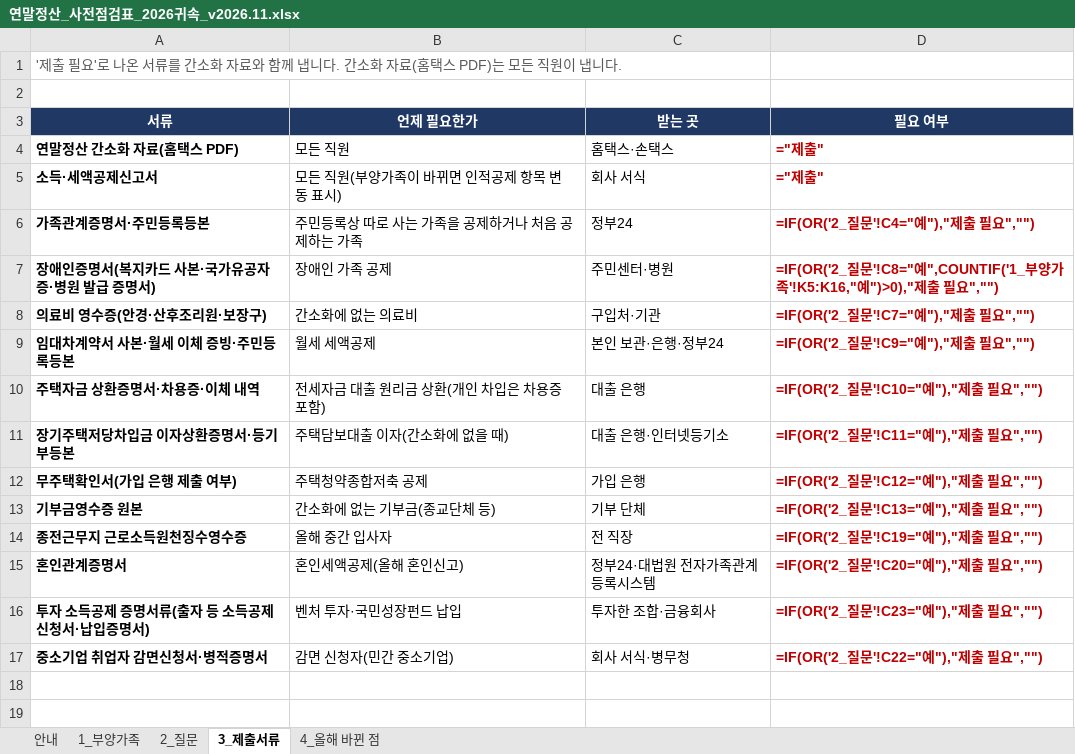
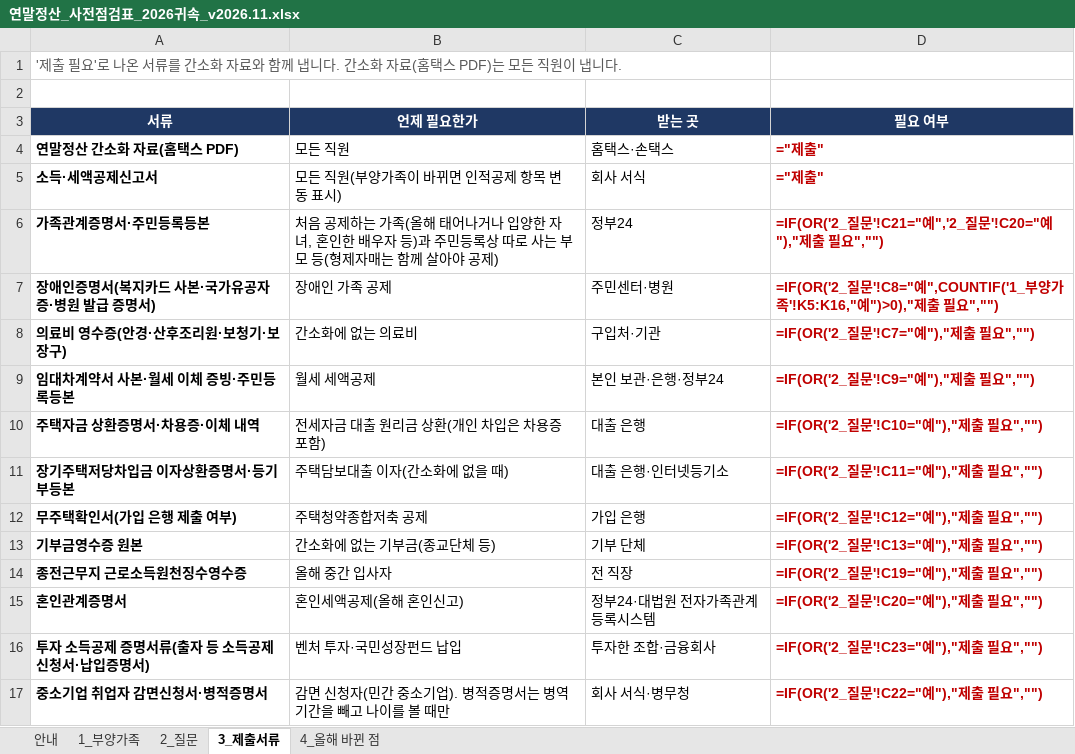
Before and after one commit to henmoogi/yearend-tax-selfcheck, an Excel workbook: 연말정산_사전점검표_2026귀속_v2026.11.xlsx, sheet 3_제출서류, drawn as a sheet; values as stored, in another font and other column widths than the file's, no borders; formulas without a stored value are shown as written; the diff names each change by its address in the sheet, - before the commit and + after, or states it on an @@ line.

Commit message:
점검 보강: 자녀세액공제 관계, 근로소득과 다른 소득이 함께 있을 때, 위탁아동 나이, 기본공제 없는 추가공제, 제출서류 설명

```diff
--- a/연말정산_사전점검표_2026귀속_v2026.11.xlsx (sheet 3_제출서류)
+++ b/연말정산_사전점검표_2026귀속_v2026.11.xlsx (sheet 3_제출서류)
-B6 (언제 필요한가): 주민등록상 따로 사는 가족을 공제하거나 처음 공제하는 가족
+B6 (언제 필요한가): 처음 공제하는 가족(올해 태어나거나 입양한 자녀, 혼인한 배우자 등)과 주민등록상 따로 사는 부모 등(형제자매는 함께 살아야 공제)
-D6 (필요 여부): =IF(OR('2_질문'!C4="예"),"제출 필요","")
+D6 (필요 여부): =IF(OR('2_질문'!C21="예",'2_질문'!C20="예"),"제출 필요","")
-A8 (서류): 의료비 영수증(안경·산후조리원·보장구)
+A8 (서류): 의료비 영수증(안경·산후조리원·보청기·보장구)
-B17 (언제 필요한가): 감면 신청자(민간 중소기업)
+B17 (언제 필요한가): 감면 신청자(민간 중소기업). 병적증명서는 병역기간을 빼고 나이를 볼 때만
```
Also changed, not shown: sheet 1_부양가족, 3 other files.
